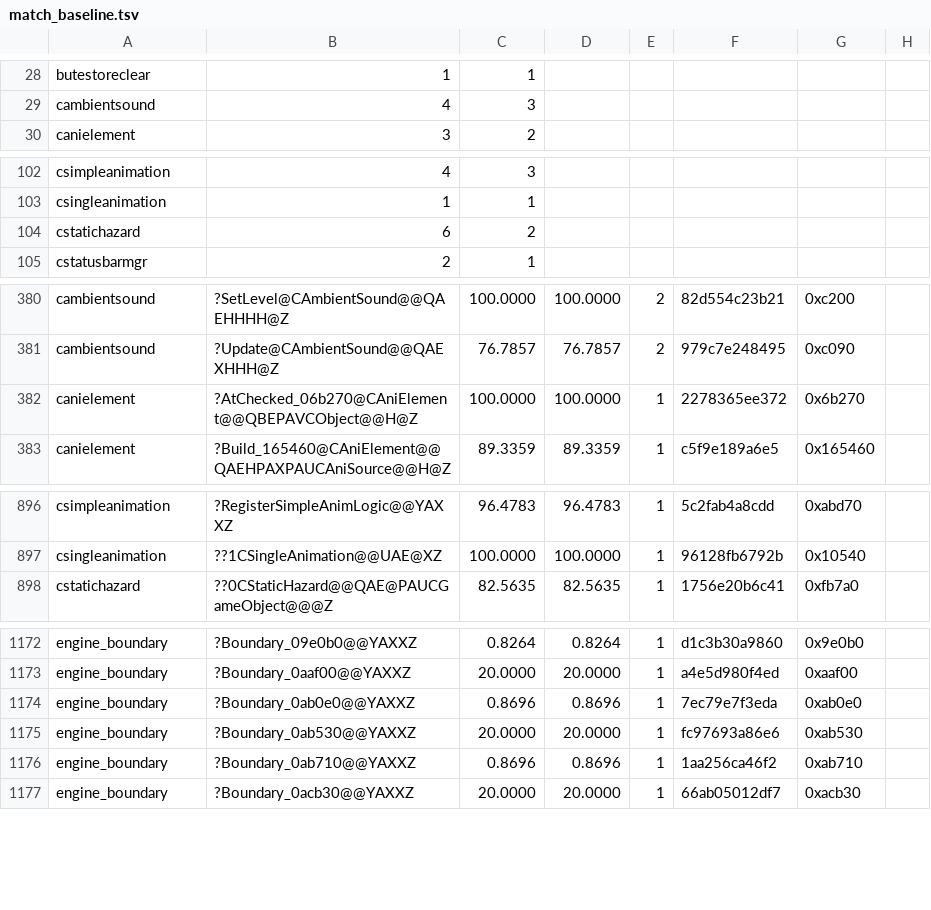
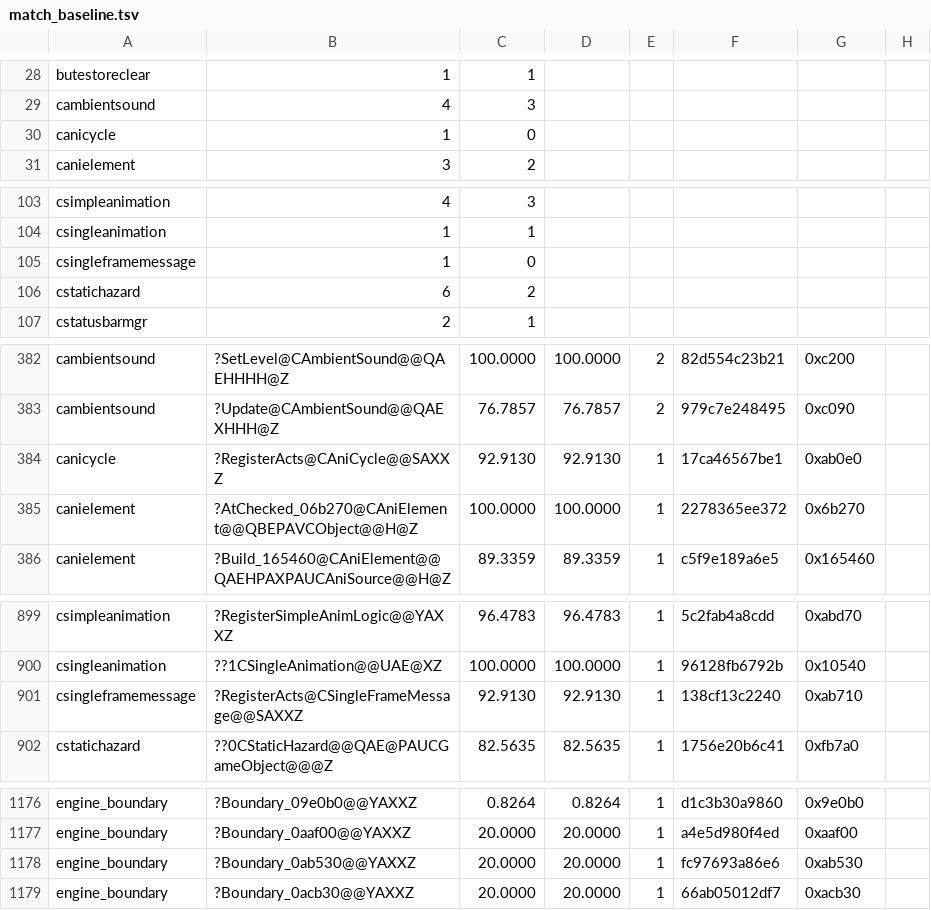
Before and after one commit to sushi-shi/gruntz-decomp, a TSV file: config/match_baseline.tsv, drawn as a sheet; only a part is shown, gaps mark what is left out; the diff covers the shown part only.

```diff
--- a/config/match_baseline.tsv
+++ b/config/match_baseline.tsv
@@ -29,2 +29,3 @@ butestoreclear	1	1
 cambientsound	4	3
+canicycle	1	0
 canielement	3	2
@@ -103,2 +104,3 @@ csimpleanimation	4	3
 csingleanimation	1	1
+csingleframemessage	1	0
 cstatichazard	6	2
@@ -381,2 +383,3 @@ cambientsound	?SetLevel@CAmbientSound@@QAEHHHH@Z	100.0000	100.0000	2	82d554c23b2
 cambientsound	?Update@CAmbientSound@@QAEXHHH@Z	76.7857	76.7857	2	979c7e248495	0xc090
+canicycle	?RegisterActs@CAniCycle@@SAXXZ	92.9130	92.9130	1	17ca46567be1	0xab0e0
 canielement	?AtChecked_06b270@CAniElement@@QBEPAVCObject@@H@Z	100.0000	100.0000	1	2278365ee372	0x6b270
@@ -897,2 +900,3 @@ csimpleanimation	?RegisterSimpleAnimLogic@@YAXXZ	96.4783	96.4783	1	5c2fab4a8cdd
 csingleanimation	??1CSingleAnimation@@UAE@XZ	100.0000	100.0000	1	96128fb6792b	0x10540
+csingleframemessage	?RegisterActs@CSingleFrameMessage@@SAXXZ	92.9130	92.9130	1	138cf13c2240	0xab710
 cstatichazard	??0CStaticHazard@@QAE@PAUCGameObject@@@Z	82.5635	82.5635	1	1756e20b6c41	0xfb7a0
@@ -1173,5 +1177,3 @@ engine_boundary	?Boundary_09e0b0@@YAXXZ	0.8264	0.8264	1	d1c3b30a9860	0x9e0b0
 engine_boundary	?Boundary_0aaf00@@YAXXZ	20.0000	20.0000	1	a4e5d980f4ed	0xaaf00
-engine_boundary	?Boundary_0ab0e0@@YAXXZ	0.8696	0.8696	1	7ec79e7f3eda	0xab0e0
 engine_boundary	?Boundary_0ab530@@YAXXZ	20.0000	20.0000	1	fc97693a86e6	0xab530
-engine_boundary	?Boundary_0ab710@@YAXXZ	0.8696	0.8696	1	1aa256ca46f2	0xab710
 engine_boundary	?Boundary_0acb30@@YAXXZ	20.0000	20.0000	1	66ab05012df7	0xacb30
```
Also changed, not shown: 1 edited cell elsewhere in this file, 7 other files.
